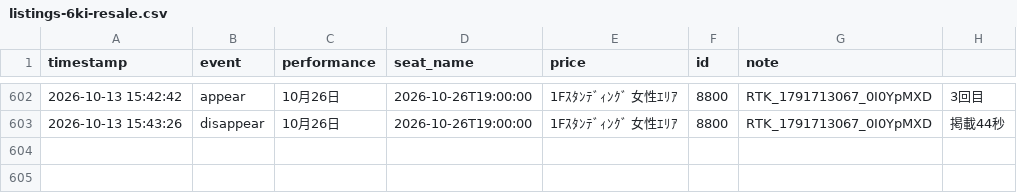
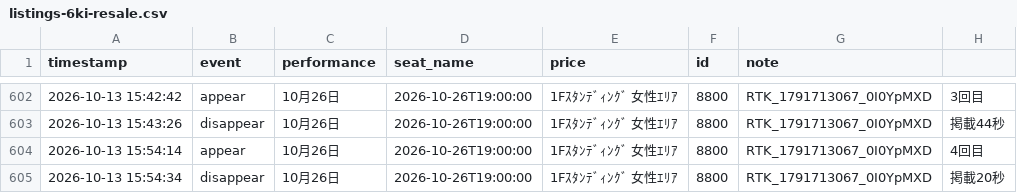
Before and after one commit to dragonballgokou-rose-boop/cursor, a CSV file: ticket-monitor/listings-6ki-resale.csv, drawn as a sheet; only a part is shown, gaps mark what is left out.

Commit message:
chore: update listings log

```diff
--- a/ticket-monitor/listings-6ki-resale.csv
+++ b/ticket-monitor/listings-6ki-resale.csv
@@ -603 +603,3 @@ timestamp,event,performance,seat_name,price,id,note
 "2026-10-13 15:43:26","disappear","10月26日","2026-10-26T19:00:00","1Fｽﾀﾝﾃﾞｨﾝｸﾞ 女性ｴﾘｱ","8800","RTK_1791713067_0I0YpMXD","掲載44秒"
+"2026-10-13 15:54:14","appear","10月26日","2026-10-26T19:00:00","1Fｽﾀﾝﾃﾞｨﾝｸﾞ 女性ｴﾘｱ","8800","RTK_1791713067_0I0YpMXD","4回目"
+"2026-10-13 15:54:34","disappear","10月26日","2026-10-26T19:00:00","1Fｽﾀﾝﾃﾞｨﾝｸﾞ 女性ｴﾘｱ","8800","RTK_1791713067_0I0YpMXD","掲載20秒"
```
